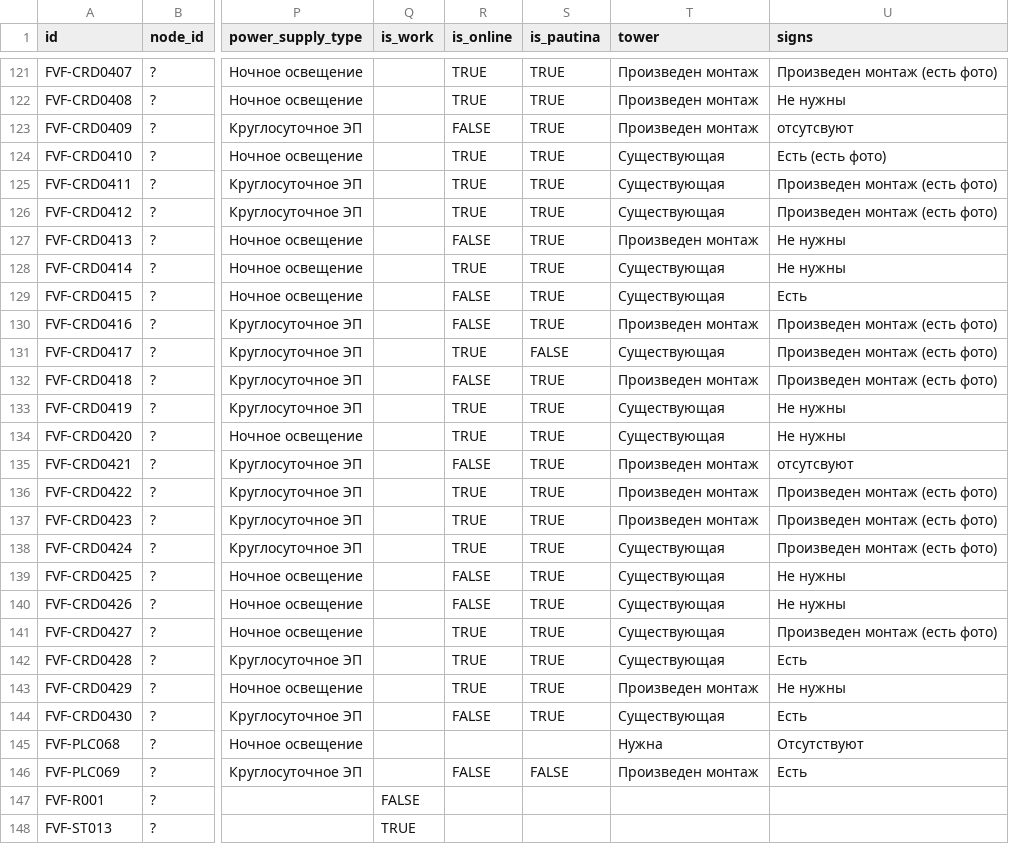
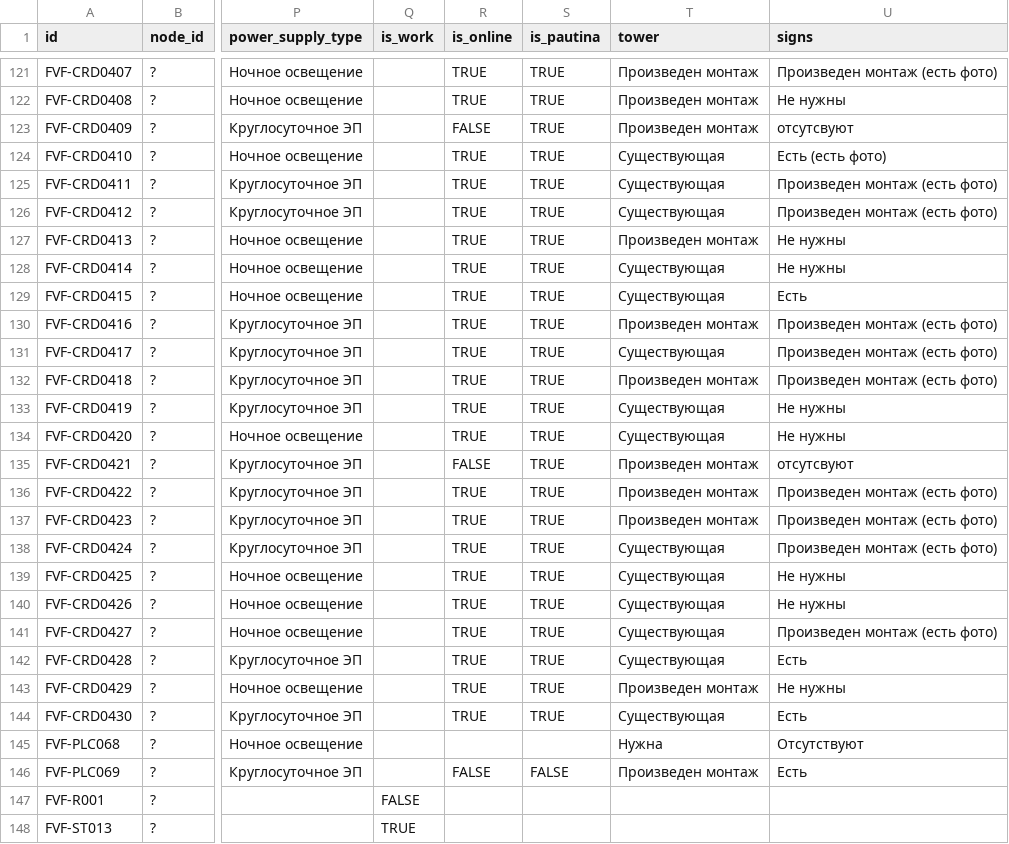
Before and after one commit to twelwet/map-clients, a CSV file: data/csv/fvf.csv, drawn as a sheet; only a part is shown, gaps mark what is left out; the diff names each change by its address in the sheet, - before the commit and + after, or states it on an @@ line.

Commit message:
update data

```diff
--- a/data/csv/fvf.csv
+++ b/data/csv/fvf.csv
-R127 (is_online): FALSE
+R127 (is_online): TRUE
-R129:R130 (is_online): FALSE
+R129:R130 (is_online): TRUE
-S131 (is_pautina): FALSE
+S131 (is_pautina): TRUE
-R132 (is_online): FALSE
+R132 (is_online): TRUE
-R139:R140 (is_online): FALSE
+R139:R140 (is_online): TRUE
-R144 (is_online): FALSE
+R144 (is_online): TRUE
```
Also changed, not shown: 1 other file.
